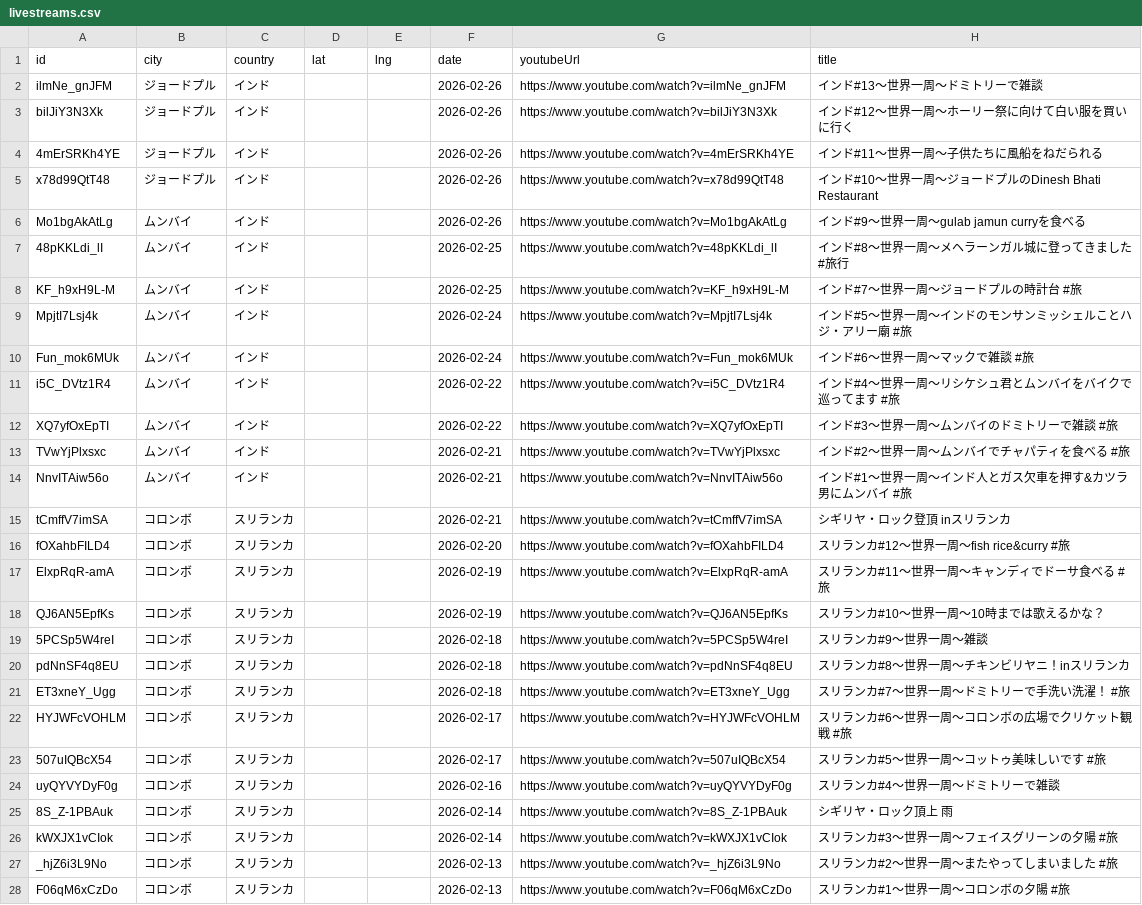
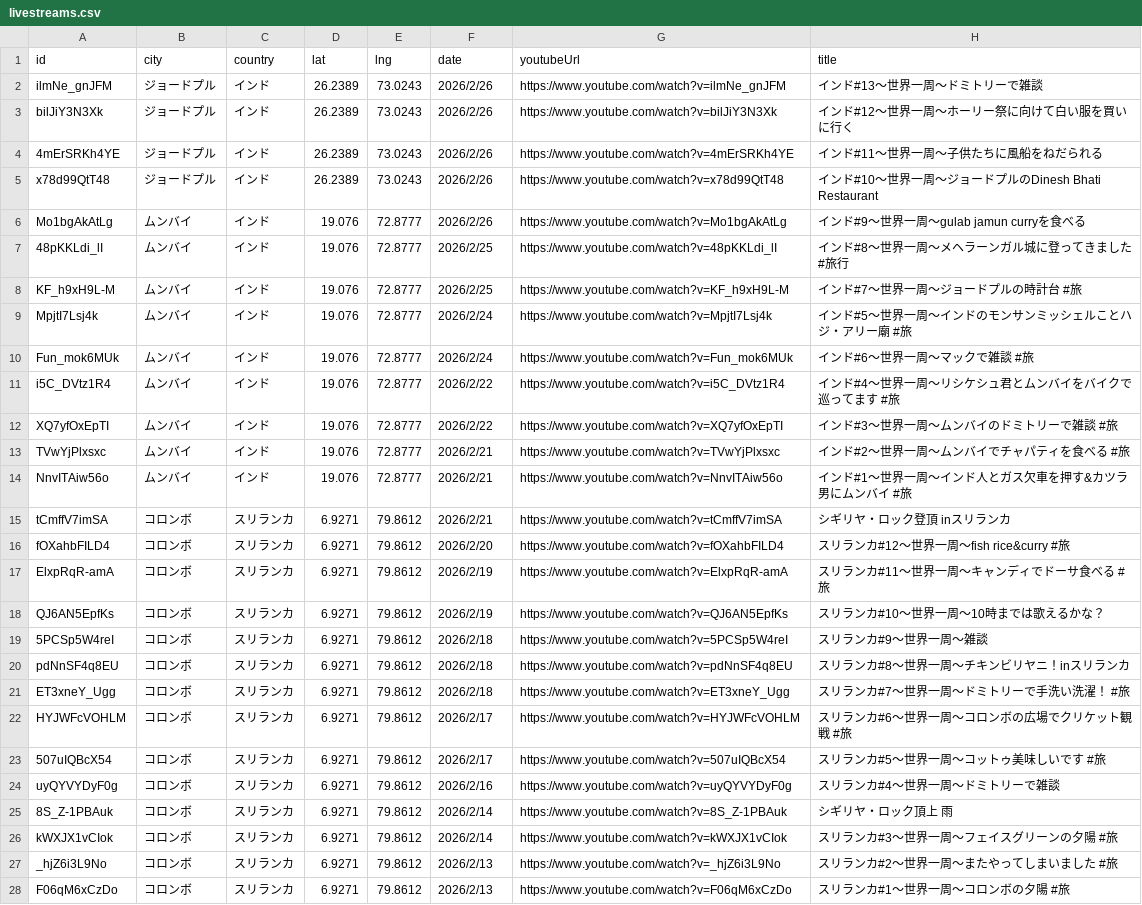
Before and after one commit to kt22-2/kanta-app, a CSV file: frontend/public/data/livestreams.csv, drawn as a sheet; only a part is shown; the diff covers the shown part only; the diff names each change by its address in the sheet, - before the commit and + after, or states it on an @@ line.

Commit message:
feat: livestreams.csvの位置情報を追加し、インドとスリランカのライブストリームデータを更新

```diff
--- a/frontend/public/data/livestreams.csv
+++ b/frontend/public/data/livestreams.csv
-D2:D5 (lat): (empty)
+D2:D5 (lat): 26.2389
-E2:E5 (lng): (empty)
+E2:E5 (lng): 73.0243
-F2:F6 (date): 2026-02-26
+F2:F6 (date): 2026/2/26
-D6:D14 (lat): (empty)
+D6:D14 (lat): 19.076
-E6:E14 (lng): (empty)
+E6:E14 (lng): 72.8777
-F7:F8 (date): 2026-02-25
+F7:F8 (date): 2026/2/25
-F9:F10 (date): 2026-02-24
+F9:F10 (date): 2026/2/24
-F11:F12 (date): 2026-02-22
+F11:F12 (date): 2026/2/22
-F13:F15 (date): 2026-02-21
+F13:F15 (date): 2026/2/21
-D15:D28 (lat): (empty)
+D15:D28 (lat): 6.9271
-E15:E28 (lng): (empty)
+E15:E28 (lng): 79.8612
-F16 (date): 2026-02-20
+F16 (date): 2026/2/20
-F17:F18 (date): 2026-02-19
+F17:F18 (date): 2026/2/19
-F19:F21 (date): 2026-02-18
+F19:F21 (date): 2026/2/18
-F22:F23 (date): 2026-02-17
+F22:F23 (date): 2026/2/17
-F24 (date): 2026-02-16
+F24 (date): 2026/2/16
-F25:F26 (date): 2026-02-14
+F25:F26 (date): 2026/2/14
-F27:F28 (date): 2026-02-13
+F27:F28 (date): 2026/2/13
```
Also changed, not shown: 111 edited cells elsewhere in this file.
